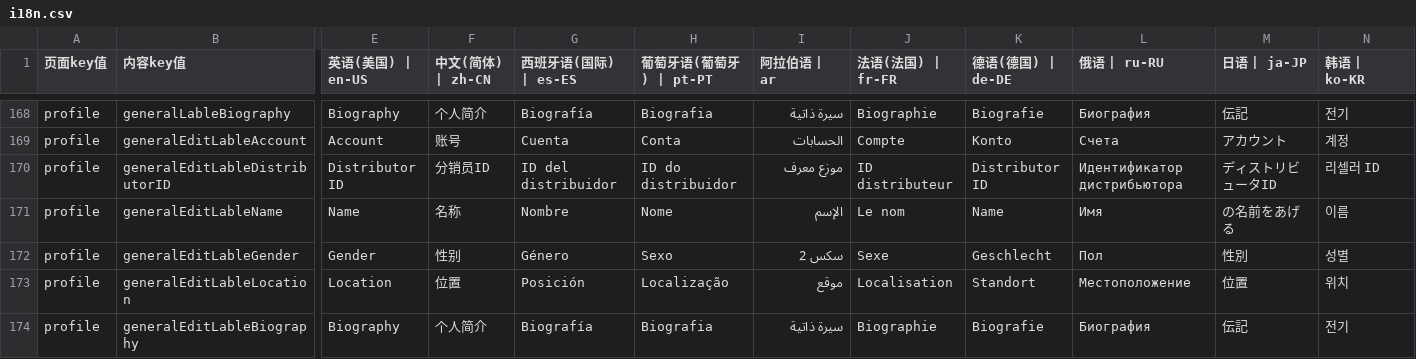
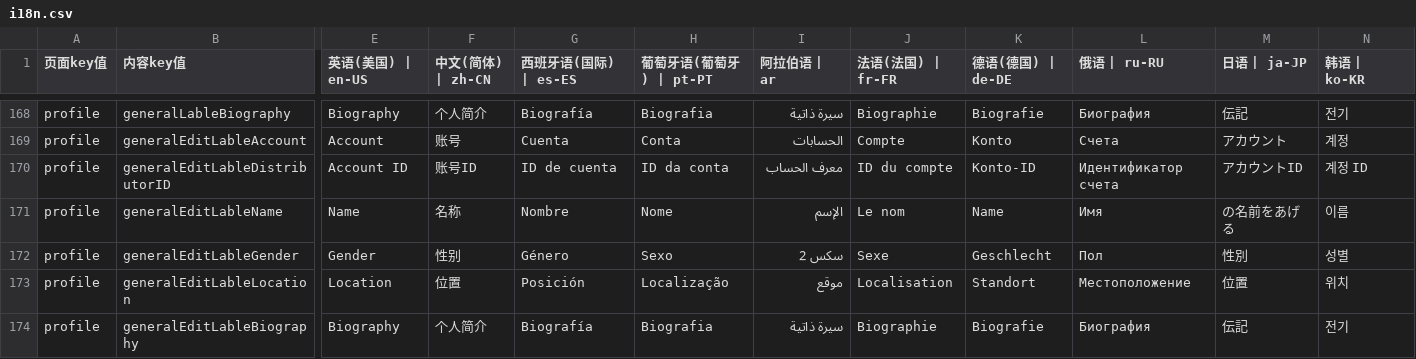
Before and after one commit to chenzhenyuan123/monorepo, a CSV file: apps/distribution/plugins/i18n/i18n.csv, drawn as a sheet; only a part is shown, gaps mark what is left out; the diff covers the shown part only; the diff names each change by its address in the sheet, - before the commit and + after, or states it on an @@ line.

```diff
--- a/apps/distribution/plugins/i18n/i18n.csv
+++ b/apps/distribution/plugins/i18n/i18n.csv
-E170 (英语(美国) | en-US): Distributor ID
+E170 (英语(美国) | en-US): Account ID
-F170 (中文(简体) | zh-CN): 分销员ID
+F170 (中文(简体) | zh-CN): 账号ID
-G170 (西班牙语(国际) | es-ES): ID del distribuidor
+G170 (西班牙语(国际) | es-ES): ID de cuenta
-H170 (葡萄牙语(葡萄牙) | pt-PT): ID do distribuidor
+H170 (葡萄牙语(葡萄牙) | pt-PT): ID da conta
-I170 (阿拉伯语 | ar): موزع معرف
+I170 (阿拉伯语 | ar): معرف الحساب
-J170 (法语(法国) | fr-FR): ID distributeur
+J170 (法语(法国) | fr-FR): ID du compte
-K170 (德语(德国) | de-DE): Distributor ID
+K170 (德语(德国) | de-DE): Konto-ID
-L170 (俄语 | ru-RU): Идентификатор дистрибьютора
+L170 (俄语 | ru-RU): Идентификатор счета
-M170 (日语 | ja-JP): ディストリビュータID
+M170 (日语 | ja-JP): アカウントID
-N170 (韩语 | ko-KR): 리셀러 ID
+N170 (韩语 | ko-KR): 계정 ID
```
Also changed, not shown: 20 added rows and 16 edited cells elsewhere in this file, apps/my/plugins/i18n/i18n.csv, 9 other files.
